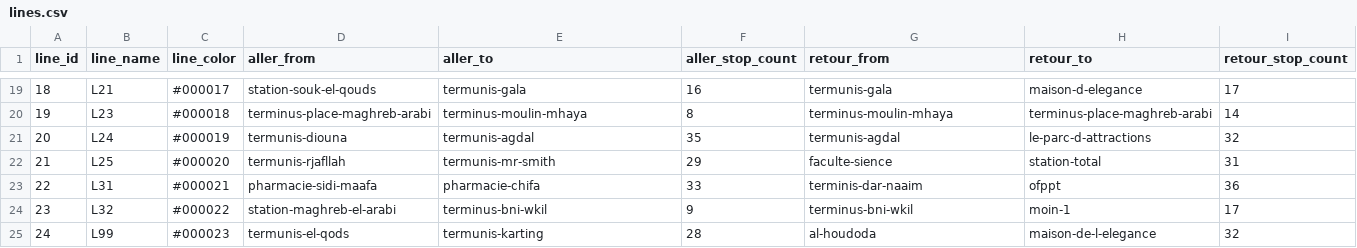
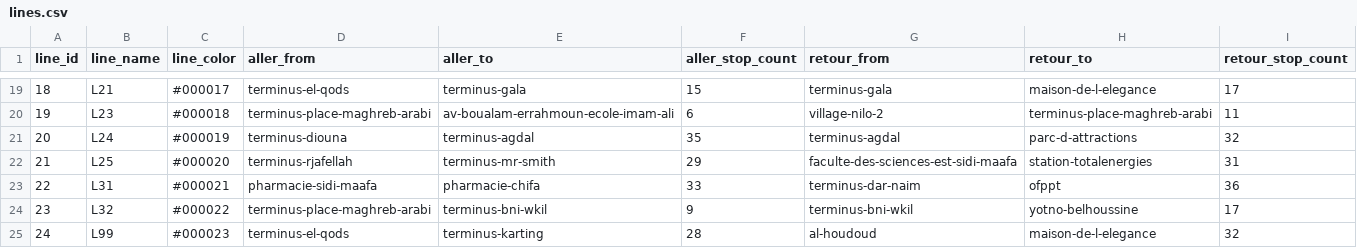
Before and after one commit to tiralmos/oujda-transit, a CSV file: data/lines.csv, drawn as a sheet; only a part is shown, gaps mark what is left out; the diff covers the shown part only.

```diff
--- a/data/lines.csv
+++ b/data/lines.csv
@@ -19,7 +19,7 @@
-18,L21,#000017,station-souk-el-qouds,termunis-gala,16,termunis-gala,maison-d-elegance,17
-19,L23,#000018,terminus-place-maghreb-arabi,terminus-moulin-mhaya,8,terminus-moulin-mhaya,terminus-place-maghreb-arabi,14
-20,L24,#000019,termunis-diouna,termunis-agdal,35,termunis-agdal,le-parc-d-attractions,32
-21,L25,#000020,termunis-rjafllah,termunis-mr-smith,29,faculte-sience,station-total,31
-22,L31,#000021,pharmacie-sidi-maafa,pharmacie-chifa,33,terminis-dar-naaim,ofppt,36
-23,L32,#000022,station-maghreb-el-arabi,terminus-bni-wkil,9,terminus-bni-wkil,moin-1,17
-24,L99,#000023,termunis-el-qods,termunis-karting,28,al-houdoda,maison-de-l-elegance,32
+18,L21,#000017,terminus-el-qods,terminus-gala,15,terminus-gala,maison-de-l-elegance,17
+19,L23,#000018,terminus-place-maghreb-arabi,av-boualam-errahmoun-ecole-imam-ali,6,village-nilo-2,terminus-place-maghreb-arabi,11
+20,L24,#000019,terminus-diouna,terminus-agdal,35,terminus-agdal,parc-d-attractions,32
+21,L25,#000020,terminus-rjafellah,terminus-mr-smith,29,faculte-des-sciences-est-sidi-maafa,station-totalenergies,31
+22,L31,#000021,pharmacie-sidi-maafa,pharmacie-chifa,33,terminus-dar-naim,ofppt,36
+23,L32,#000022,terminus-place-maghreb-arabi,terminus-bni-wkil,9,terminus-bni-wkil,yotno-belhoussine,17
+24,L99,#000023,terminus-el-qods,terminus-karting,28,al-houdoud,maison-de-l-elegance,32
```
Also changed, not shown: 63 edited cells elsewhere in this file, data/line_stops.csv, data/stops.csv, 1 other file.
